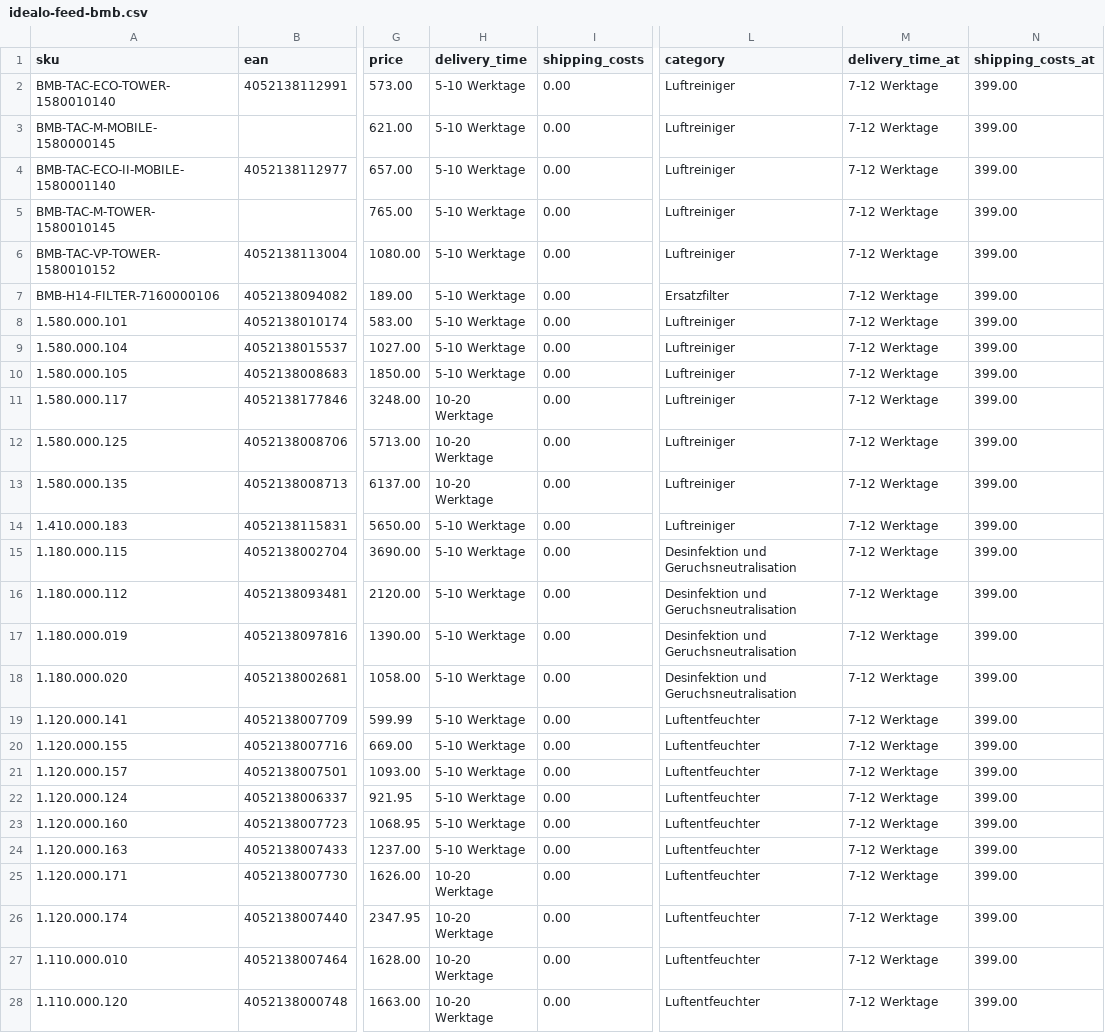
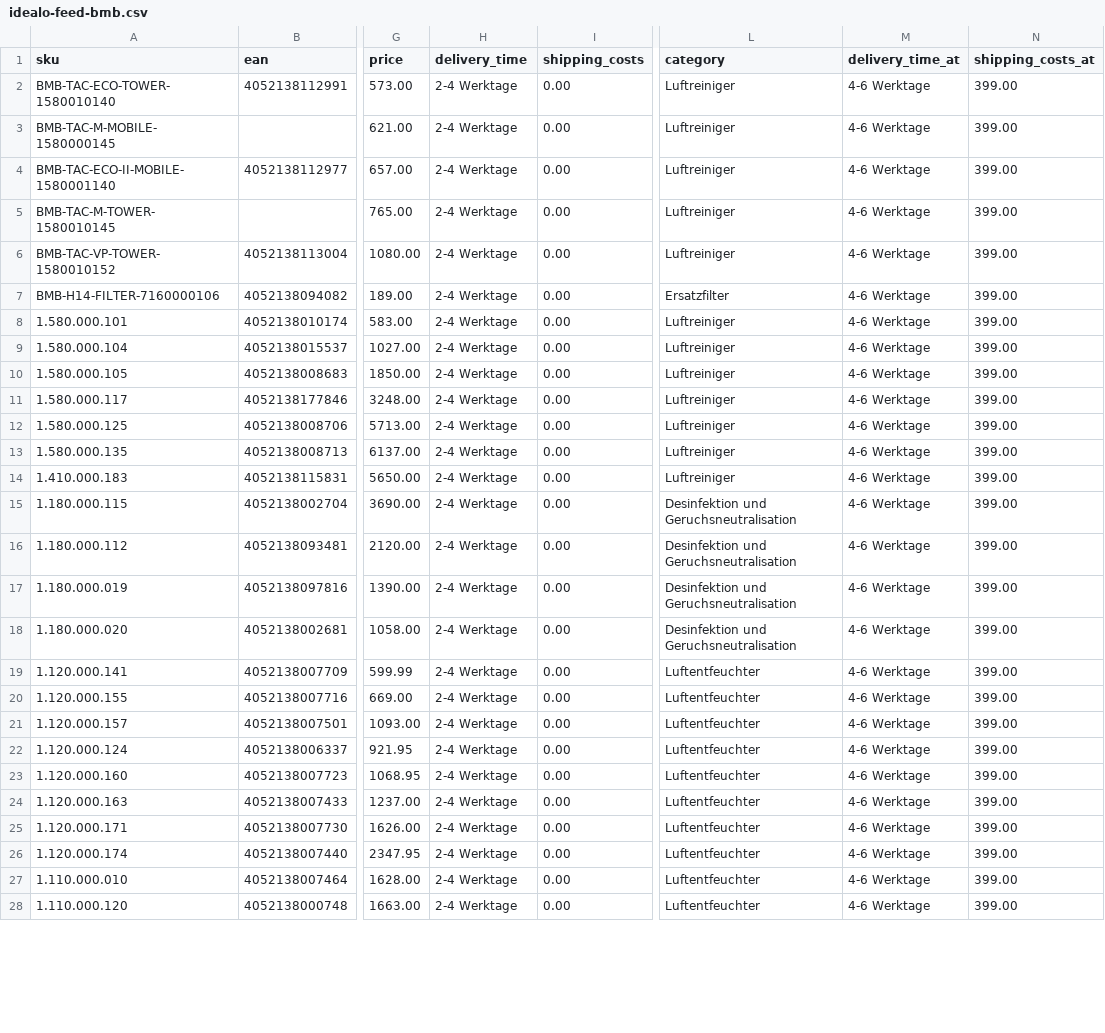
Before and after one commit to Bijan-Bahar/bmb-feeds, a CSV file: idealo-feed-bmb.csv, drawn as a sheet; only a part is shown, gaps mark what is left out; the diff covers the shown part only; the diff names each change by its address in the sheet, - before the commit and + after, or states it on an @@ line.

```diff
--- a/idealo-feed-bmb.csv
+++ b/idealo-feed-bmb.csv
-H2:H10 (delivery_time): 5-10 Werktage
+H2:H10 (delivery_time): 2-4 Werktage
-M2:M28 (delivery_time_at): 7-12 Werktage
+M2:M28 (delivery_time_at): 4-6 Werktage
-H11:H13 (delivery_time): 10-20 Werktage
+H11:H13 (delivery_time): 2-4 Werktage
-H14:H24 (delivery_time): 5-10 Werktage
+H14:H24 (delivery_time): 2-4 Werktage
-H25:H28 (delivery_time): 10-20 Werktage
+H25:H28 (delivery_time): 2-4 Werktage
```
Also changed, not shown: 128 edited cells elsewhere in this file.
